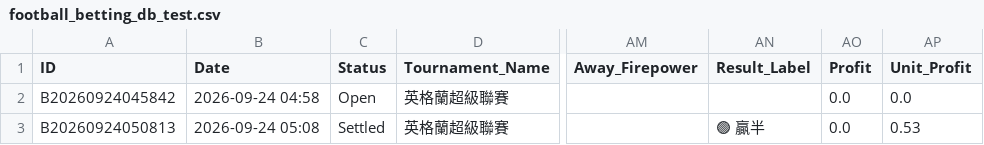
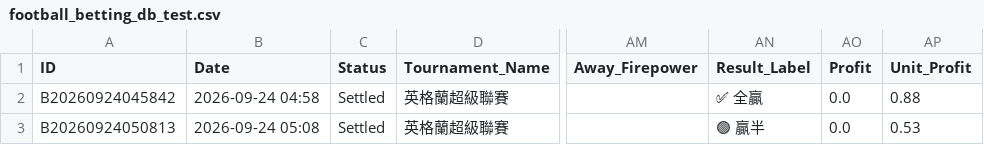
Before and after one commit to tipsme98/FB-app, a CSV file: football_betting_db_test.csv, drawn as a sheet; only a part is shown, gaps mark what is left out; the diff names each change by its address in the sheet, - before the commit and + after, or states it on an @@ line.

Commit message:
Auto-update football_betting_db_test.csv via Streamlit App

```diff
--- a/football_betting_db_test.csv
+++ b/football_betting_db_test.csv
-C2 (Status): Open
+C2 (Status): Settled
-AN2 (Result_Label): (empty)
+AN2 (Result_Label): ✅ 全贏
-AP2 (Unit_Profit): 0.0
+AP2 (Unit_Profit): 0.88
```
